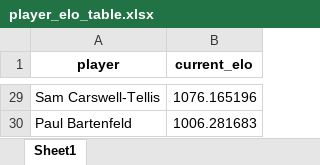
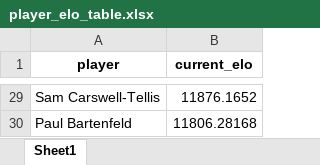
Before and after one commit to notromanramirez/drumline_pong_elo, an Excel workbook: exports/player_elo_table.xlsx, sheet Sheet1, drawn as a sheet; only a part is shown, gaps mark what is left out; values as stored, in another font and other column widths than the file's, no borders; the diff covers the shown part only; the diff names each change by its address in the sheet, - before the commit and + after, or states it on an @@ line.

```diff
--- a/exports/player_elo_table.xlsx (sheet Sheet1)
+++ b/exports/player_elo_table.xlsx (sheet Sheet1)
-B29 (current_elo): 1076.165196
+B29 (current_elo): 11876.1652
-B30 (current_elo): 1006.281683
+B30 (current_elo): 11806.28168
```
Also changed, not shown: 27 edited cells elsewhere in this sheet, exports/elo_time_table.xlsx, 4 other files.
